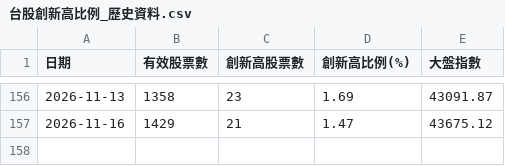
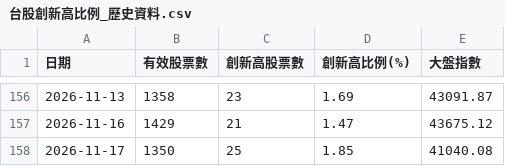
Before and after one commit to moazawang/tw-stock-high-ratio, a CSV file: 台股創新高比例_歷史資料.csv, drawn as a sheet; only a part is shown, gaps mark what is left out; the diff names each change by its address in the sheet, - before the commit and + after, or states it on an @@ line.

```diff
--- a/台股創新高比例_歷史資料.csv
+++ b/台股創新高比例_歷史資料.csv
+row 158: 2026-11-17 | 1350 | 25 | 1.85 | 41040.08
```
Also changed, not shown: 1 other file.
